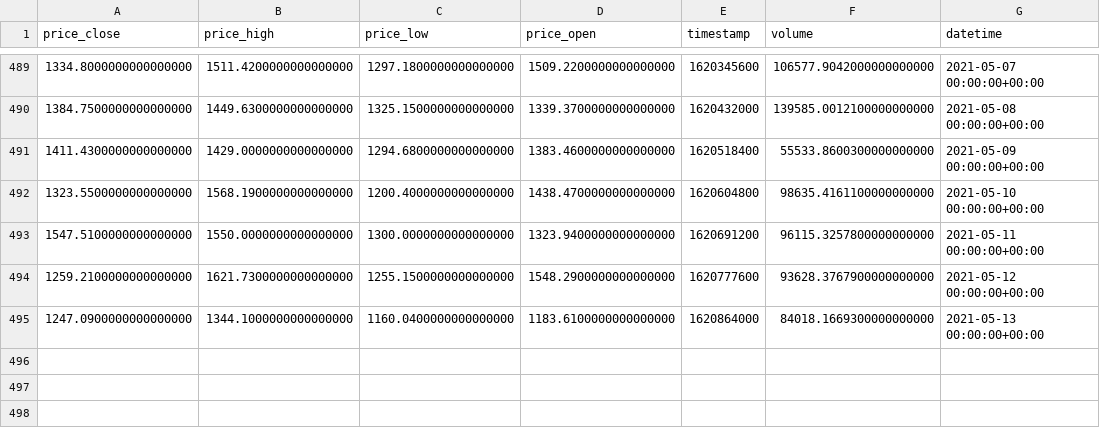
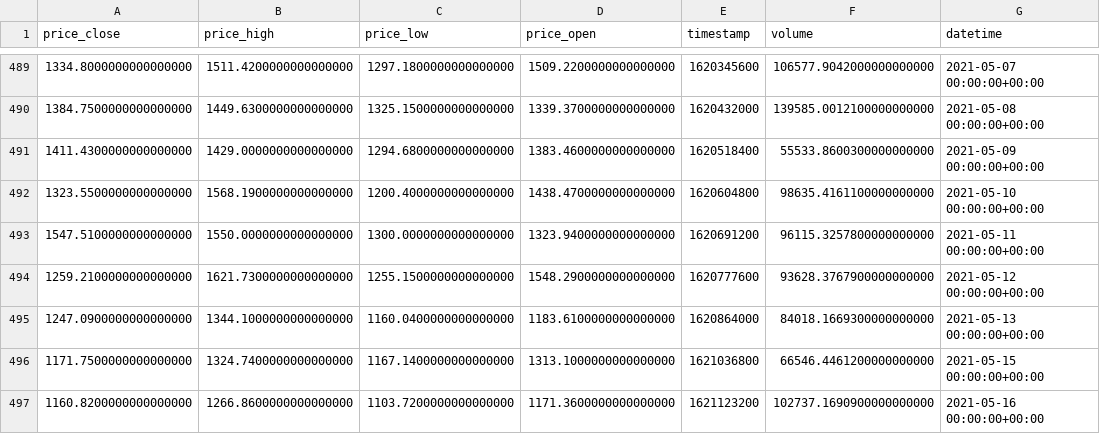
Before and after one commit to Cyrusb01/BFLabs, a CSV file: datafiles/BCHABC-USDT_data.csv, drawn as a sheet; only a part is shown, gaps mark what is left out.

```diff
--- a/datafiles/BCHABC-USDT_data.csv
+++ b/datafiles/BCHABC-USDT_data.csv
@@ -495 +495,3 @@ price_close,price_high,price_low,price_open,timestamp,volume,datetime
 1247.0900000000000000,1344.1000000000000000,1160.0400000000000000,1183.6100000000000000,1620864000,84018.1669300000000000,2021-05-13 00:00:00+00:00
+1171.7500000000000000,1324.7400000000000000,1167.1400000000000000,1313.1000000000000000,1621036800,66546.4461200000000000,2021-05-15 00:00:00+00:00
+1160.8200000000000000,1266.8600000000000000,1103.7200000000000000,1171.3600000000000000,1621123200,102737.1690900000000000,2021-05-16 00:00:00+00:00
```
Also changed, not shown: datafiles/BNB-USDT_data.csv, datafiles/BTC-USDT_data.csv, 8 other files.
